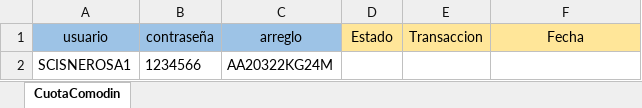
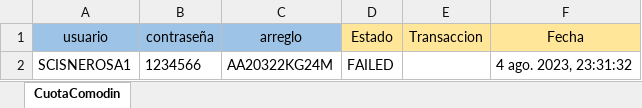
Before and after one commit to Valvaradomoreno/Regresion, an Excel workbook: src/Excel/entregable4/CuotaComodin.xlsx, sheet CuotaComodin, drawn as a sheet; values as stored, in another font and other column widths than the file's, no borders; the diff names each change by its address in the sheet, - before the commit and + after, or states it on an @@ line.

```diff
--- a/src/Excel/entregable4/CuotaComodin.xlsx (sheet CuotaComodin)
+++ b/src/Excel/entregable4/CuotaComodin.xlsx (sheet CuotaComodin)
-D2 (Estado): (empty)
+D2 (Estado): FAILED
-F2 (Fecha): (empty)
+F2 (Fecha): 4 ago. 2023, 23:31:32
```
Also changed, not shown: src/Excel/entregable2/PagoTCyReversa.xlsx, src/Excel/entregable4/CancelacionAnticipadaDPF.xlsx, 33 other files.
